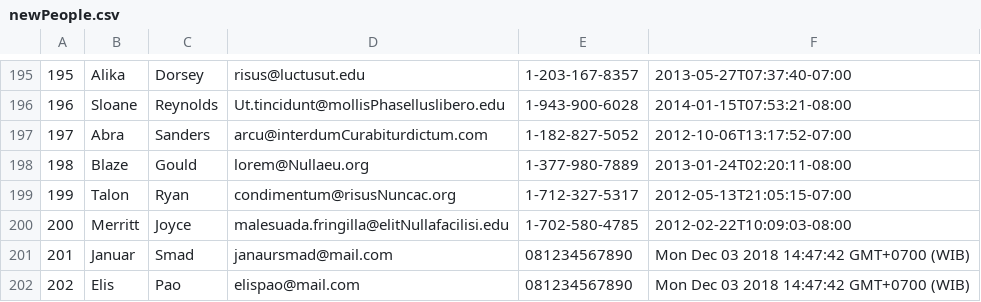
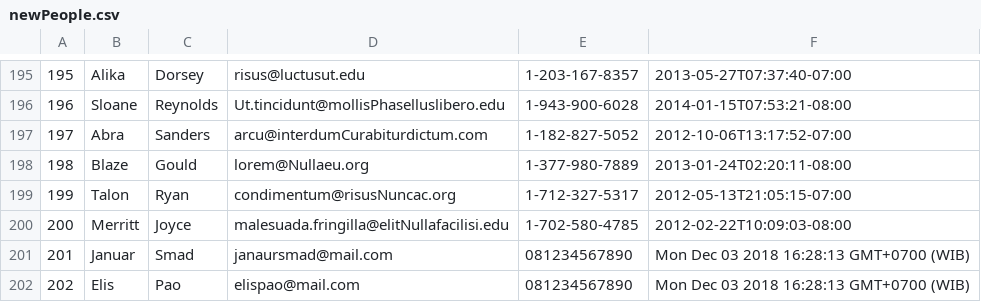
Before and after one commit to zen-fox-2018/parsing-data-1, a CSV file: newPeople.csv, drawn as a sheet; only a part is shown, gaps mark what is left out.

```diff
--- a/newPeople.csv
+++ b/newPeople.csv
@@ -200,3 +200,3 @@
 200,Merritt,Joyce,malesuada.fringilla@elitNullafacilisi.edu,1-702-580-4785,2012-02-22T10:09:03-08:00
-201,Januar,Smad,janaursmad@mail.com,081234567890,Mon Dec 03 2018 14:47:42 GMT+0700 (WIB)
-202,Elis,Pao,elispao@mail.com,081234567890,Mon Dec 03 2018 14:47:42 GMT+0700 (WIB)
+201,Januar,Smad,janaursmad@mail.com,081234567890,Mon Dec 03 2018 16:28:13 GMT+0700 (WIB)
+202,Elis,Pao,elispao@mail.com,081234567890,Mon Dec 03 2018 16:28:13 GMT+0700 (WIB)
```
Also changed, not shown: 1 other file.
